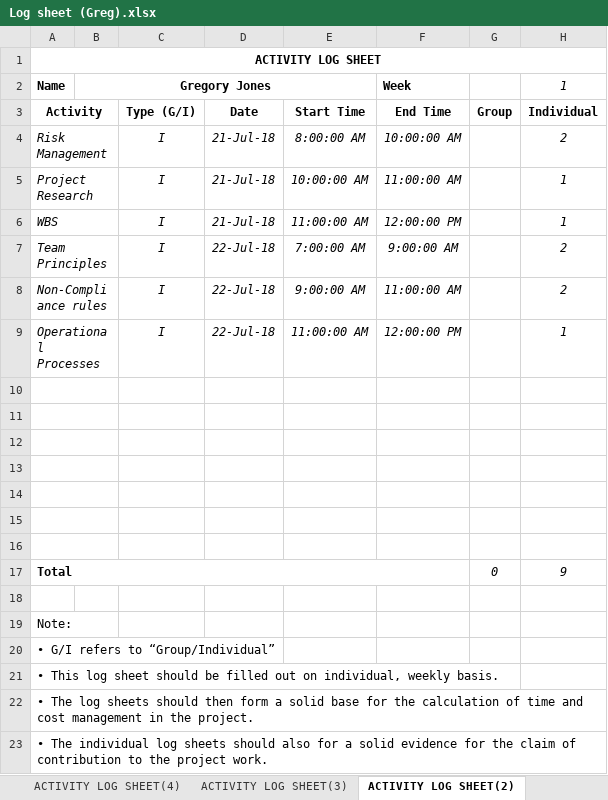
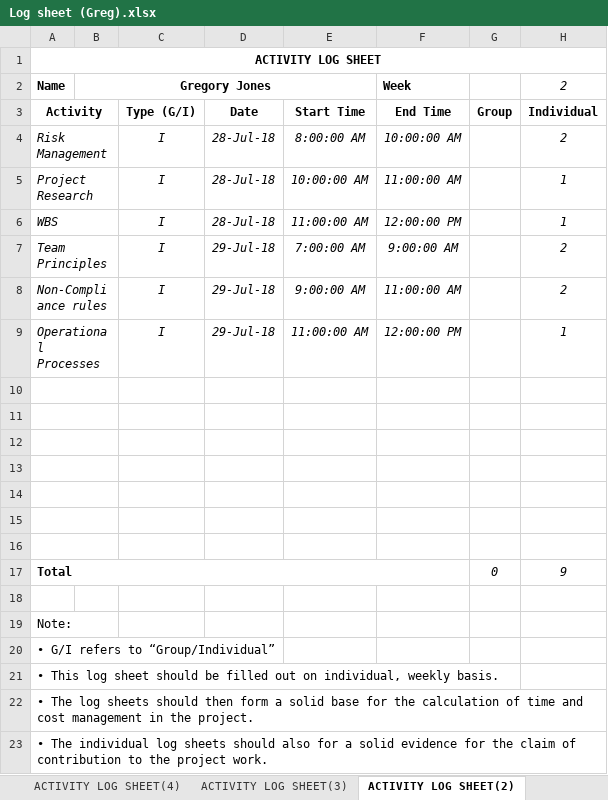
Before and after one commit to Gregory1999/CSC3600, an Excel workbook: Report/Log sheet (Greg).xlsx, sheet ACTIVITY LOG SHEET(2), drawn as a sheet; values as stored, in another font and other column widths than the file's, no borders; the diff names each change by its address in the sheet, - before the commit and + after, or states it on an @@ line.

```diff
--- a/Report/Log sheet (Greg).xlsx (sheet ACTIVITY LOG SHEET(2))
+++ b/Report/Log sheet (Greg).xlsx (sheet ACTIVITY LOG SHEET(2))
-H2: 1
+H2: 2
-D4:D6: 21-Jul-18
+D4:D6: 28-Jul-18
-D7:D9: 22-Jul-18
+D7:D9: 29-Jul-18
```
Also changed, not shown: sheet ACTIVITY LOG SHEET(13), sheet ACTIVITY LOG SHEET(12), sheet ACTIVITY LOG SHEET(4), sheet ACTIVITY LOG SHEET(5), sheet ACTIVITY LOG SHEET(6), sheet ACTIVITY LOG SHEET(3), 5 more sheets, other sheet tabs, Report/Costings summary.xlsx, 1 other file.
